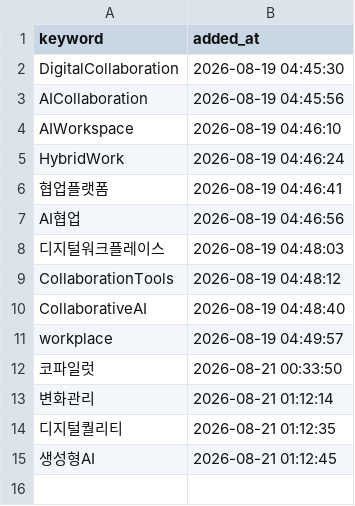
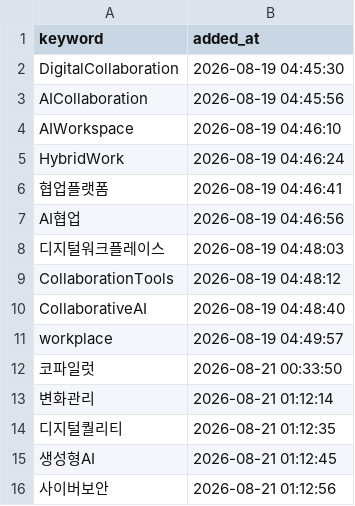
Before and after one commit to reinalee-bot/keyword-dashboard, a CSV file: data/tracked_keywords.csv, drawn as a sheet; the diff names each change by its address in the sheet, - before the commit and + after, or states it on an @@ line.

Commit message:
추적 추가: 사이버보안

```diff
--- a/data/tracked_keywords.csv
+++ b/data/tracked_keywords.csv
+row 16: 사이버보안 | 2026-08-21 01:12:56
```
